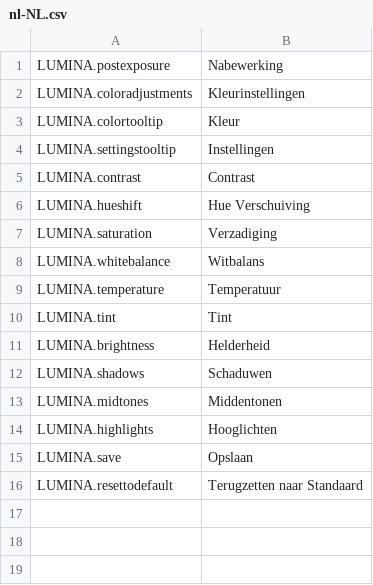
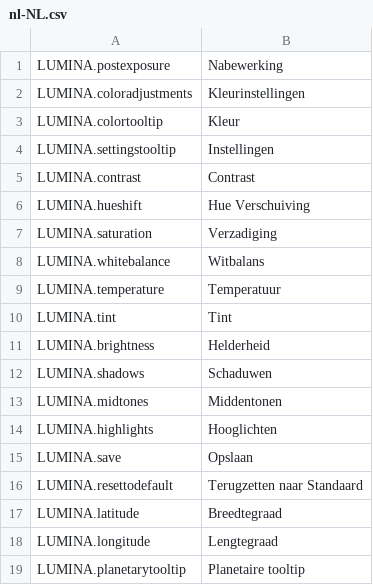
Before and after one commit to NyokoDev/LuminaCS2, a CSV file: l10n/nl-NL.csv, drawn as a sheet; the diff names each change by its address in the sheet, - before the commit and + after, or states it on an @@ line.

```diff
--- a/l10n/nl-NL.csv
+++ b/l10n/nl-NL.csv
+row 17: LUMINA.latitude | Breedtegraad
+row 18: LUMINA.longitude | Lengtegraad
+row 19: LUMINA.planetarytooltip | Planetaire tooltip
```
Also changed, not shown: l10n/de-DE.csv, l10n/es-ES.csv, 20 other files.
